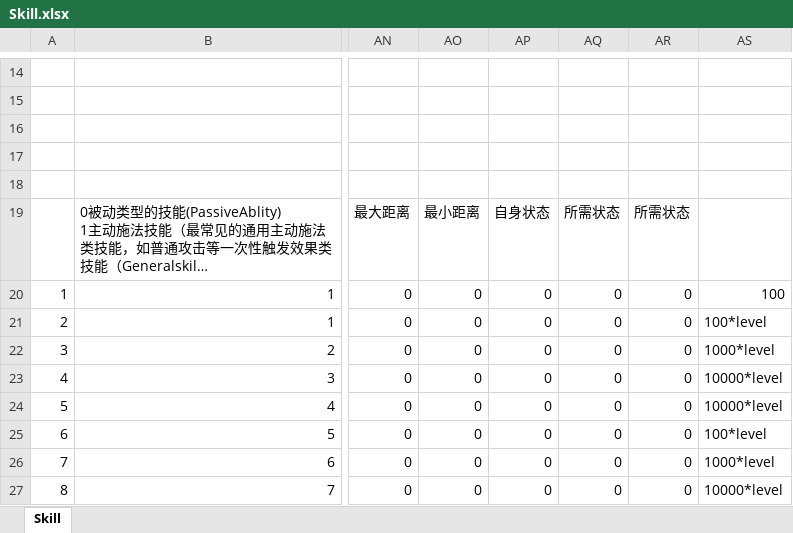
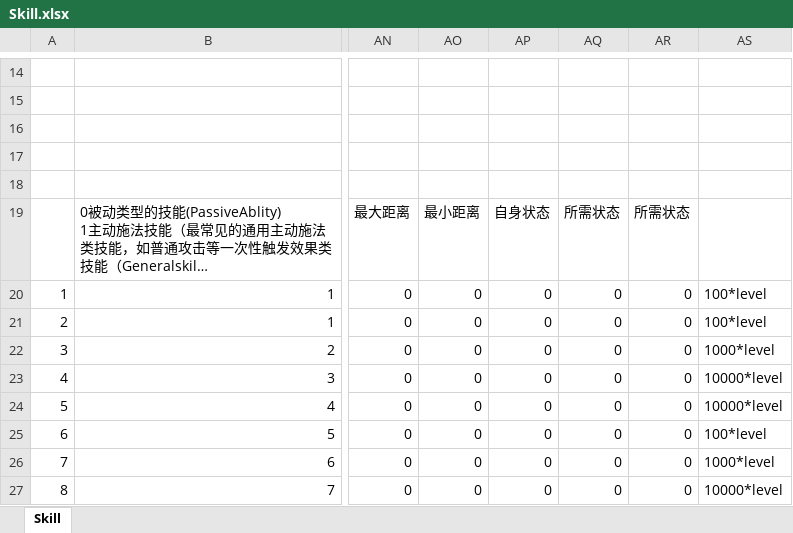
Before and after one commit to luyuancpp/mmorpg, an Excel workbook: bin/config/xlsx/Skill.xlsx, sheet Skill, drawn as a sheet; only a part is shown, gaps mark what is left out; long unchanged cells end in …; values as stored, in another font and other column widths than the file's, no borders; the diff names each change by its address in the sheet, - before the commit and + after, or states it on an @@ line.

```diff
--- a/bin/config/xlsx/Skill.xlsx (sheet Skill)
+++ b/bin/config/xlsx/Skill.xlsx (sheet Skill)
-AS20: 100
+AS20: 100*level
```
Also changed, not shown: 2 other files.
